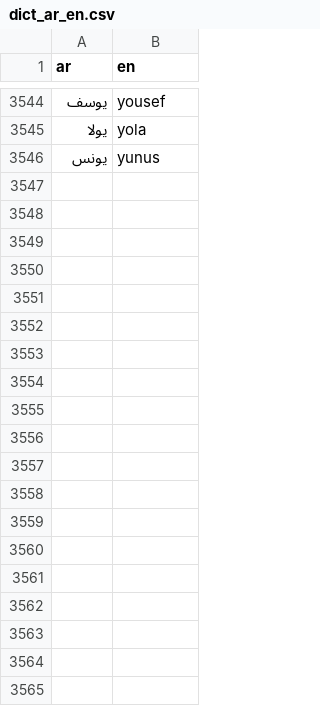
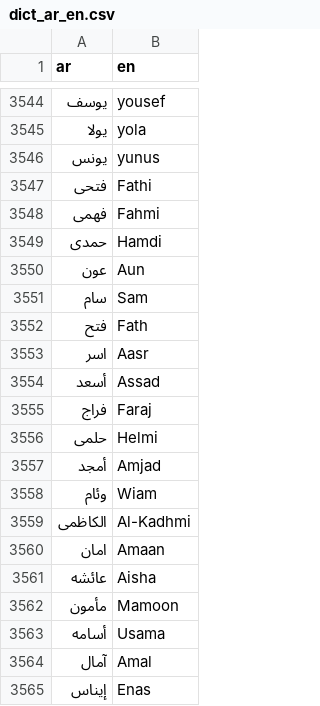
Before and after one commit to TechForPalestine/palestine-datasets, a CSV file: scripts/data/common/killed-in-gaza/data/dict_ar_en.csv, drawn as a sheet; only a part is shown, gaps mark what is left out; the diff covers the shown part only.

Commit message:
fix(KiG): add ar->en translations

```diff
--- a/scripts/data/common/killed-in-gaza/data/dict_ar_en.csv
+++ b/scripts/data/common/killed-in-gaza/data/dict_ar_en.csv
@@ -3546 +3546,20 @@ ar,en
 يونس,yunus
+فتحى,Fathi
+فهمى,Fahmi
+حمدى,Hamdi
+عون,Aun
+سام,Sam
+فتح,Fath
+اسر,Aasr
+أسعد,Assad
+فراج,Faraj
+حلمى,Helmi
+أمجد,Amjad
+وئام,Wiam
+الكاظمى,Al-Kadhmi
+امان,Amaan
+عائشه,Aisha
+مأمون,Mamoon
+أسامه,Usama
+آمال,Amal
+إيناس,Enas
```
Also changed, not shown: 23 added rows elsewhere in this file.
